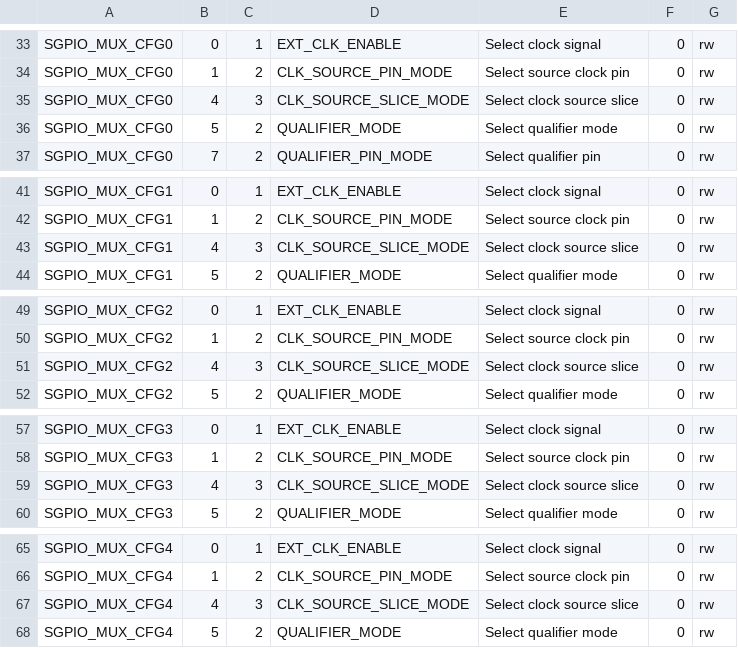
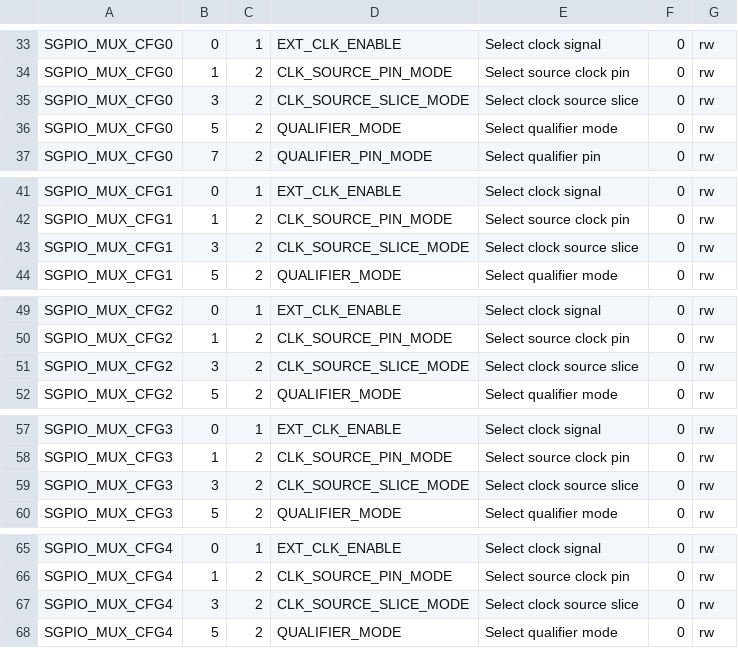
Before and after one commit to mossmann/libopencm3, a CSV file: scripts/data/lpc43xx/sgpio.csv, drawn as a sheet; only a part is shown, gaps mark what is left out; the diff covers the shown part only.

Commit message:
Fixed typo in SGPIO_MUX_CFGx CLK_SOURCE_SLICE_MODE bit offset and width.

```diff
--- a/scripts/data/lpc43xx/sgpio.csv
+++ b/scripts/data/lpc43xx/sgpio.csv
@@ -34,3 +34,3 @@ SGPIO_MUX_CFG0,0,1,EXT_CLK_ENABLE,Select clock signal,0,rw
 SGPIO_MUX_CFG0,1,2,CLK_SOURCE_PIN_MODE,Select source clock pin,0,rw
-SGPIO_MUX_CFG0,4,3,CLK_SOURCE_SLICE_MODE,Select clock source slice,0,rw
+SGPIO_MUX_CFG0,3,2,CLK_SOURCE_SLICE_MODE,Select clock source slice,0,rw
 SGPIO_MUX_CFG0,5,2,QUALIFIER_MODE,Select qualifier mode,0,rw
@@ -42,3 +42,3 @@ SGPIO_MUX_CFG1,0,1,EXT_CLK_ENABLE,Select clock signal,0,rw
 SGPIO_MUX_CFG1,1,2,CLK_SOURCE_PIN_MODE,Select source clock pin,0,rw
-SGPIO_MUX_CFG1,4,3,CLK_SOURCE_SLICE_MODE,Select clock source slice,0,rw
+SGPIO_MUX_CFG1,3,2,CLK_SOURCE_SLICE_MODE,Select clock source slice,0,rw
 SGPIO_MUX_CFG1,5,2,QUALIFIER_MODE,Select qualifier mode,0,rw
@@ -50,3 +50,3 @@ SGPIO_MUX_CFG2,0,1,EXT_CLK_ENABLE,Select clock signal,0,rw
 SGPIO_MUX_CFG2,1,2,CLK_SOURCE_PIN_MODE,Select source clock pin,0,rw
-SGPIO_MUX_CFG2,4,3,CLK_SOURCE_SLICE_MODE,Select clock source slice,0,rw
+SGPIO_MUX_CFG2,3,2,CLK_SOURCE_SLICE_MODE,Select clock source slice,0,rw
 SGPIO_MUX_CFG2,5,2,QUALIFIER_MODE,Select qualifier mode,0,rw
@@ -58,3 +58,3 @@ SGPIO_MUX_CFG3,0,1,EXT_CLK_ENABLE,Select clock signal,0,rw
 SGPIO_MUX_CFG3,1,2,CLK_SOURCE_PIN_MODE,Select source clock pin,0,rw
-SGPIO_MUX_CFG3,4,3,CLK_SOURCE_SLICE_MODE,Select clock source slice,0,rw
+SGPIO_MUX_CFG3,3,2,CLK_SOURCE_SLICE_MODE,Select clock source slice,0,rw
 SGPIO_MUX_CFG3,5,2,QUALIFIER_MODE,Select qualifier mode,0,rw
@@ -66,3 +66,3 @@ SGPIO_MUX_CFG4,0,1,EXT_CLK_ENABLE,Select clock signal,0,rw
 SGPIO_MUX_CFG4,1,2,CLK_SOURCE_PIN_MODE,Select source clock pin,0,rw
-SGPIO_MUX_CFG4,4,3,CLK_SOURCE_SLICE_MODE,Select clock source slice,0,rw
+SGPIO_MUX_CFG4,3,2,CLK_SOURCE_SLICE_MODE,Select clock source slice,0,rw
 SGPIO_MUX_CFG4,5,2,QUALIFIER_MODE,Select qualifier mode,0,rw
```
Also changed, not shown: 22 edited cells elsewhere in this file.
